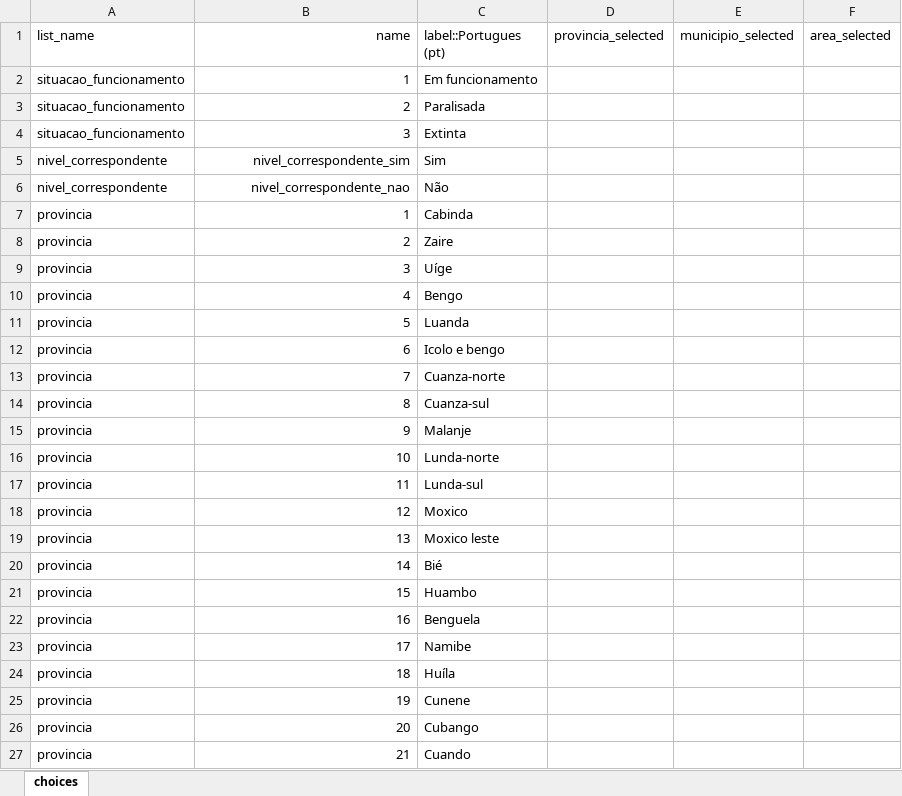
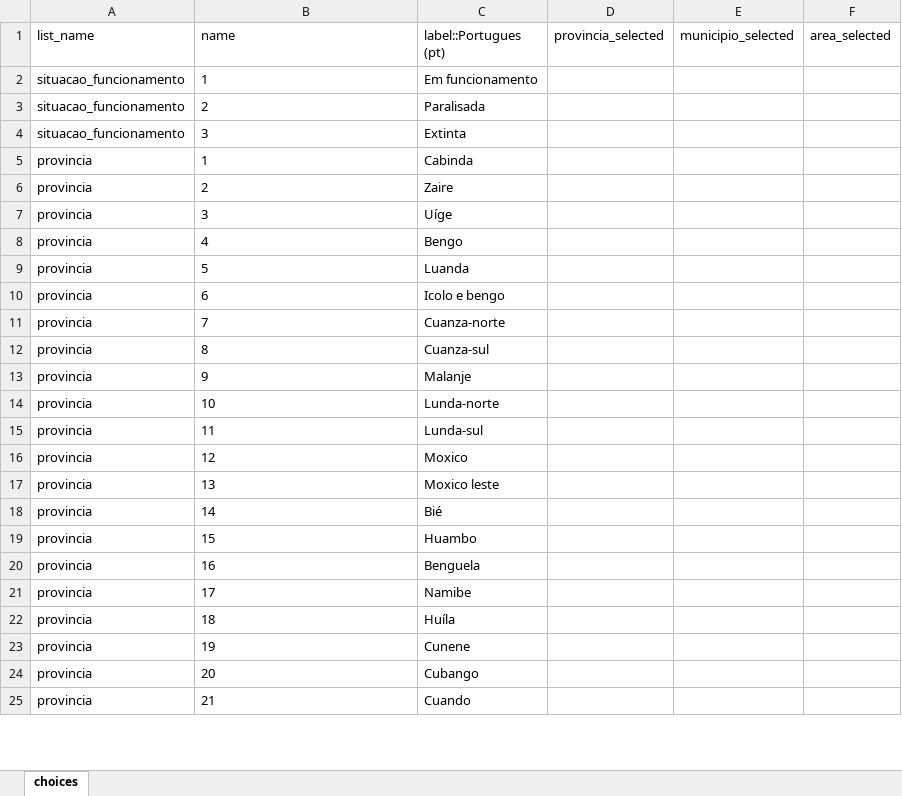
Before and after one commit to ivanydev/conversor-pat2, an Excel workbook: Choices.xlsx, sheet choices, drawn as a sheet; only a part is shown; values as stored, in another font and other column widths than the file's, no borders; removed rows and columns are numbered as before the commit, all else as after; the diff covers the shown part only; the diff names each change by its address in the sheet, - before the commit and + after, or states it on an @@ line.

```diff
--- a/Choices.xlsx (sheet choices)
+++ b/Choices.xlsx (sheet choices)
-B1:B4 alignment: right
+B1:B4 alignment: left
-row 5: nivel_correspondente | nivel_correspondente_sim | Sim
-row 6: nivel_correspondente | nivel_correspondente_nao | Não
-B5:B25 alignment: right
+B5:B25 alignment: left
```
Also changed, not shown: 2 added rows, 4 removed rows, 61 edited cells and cell formats elsewhere in this sheet, selects.xlsx, 1 other file.
